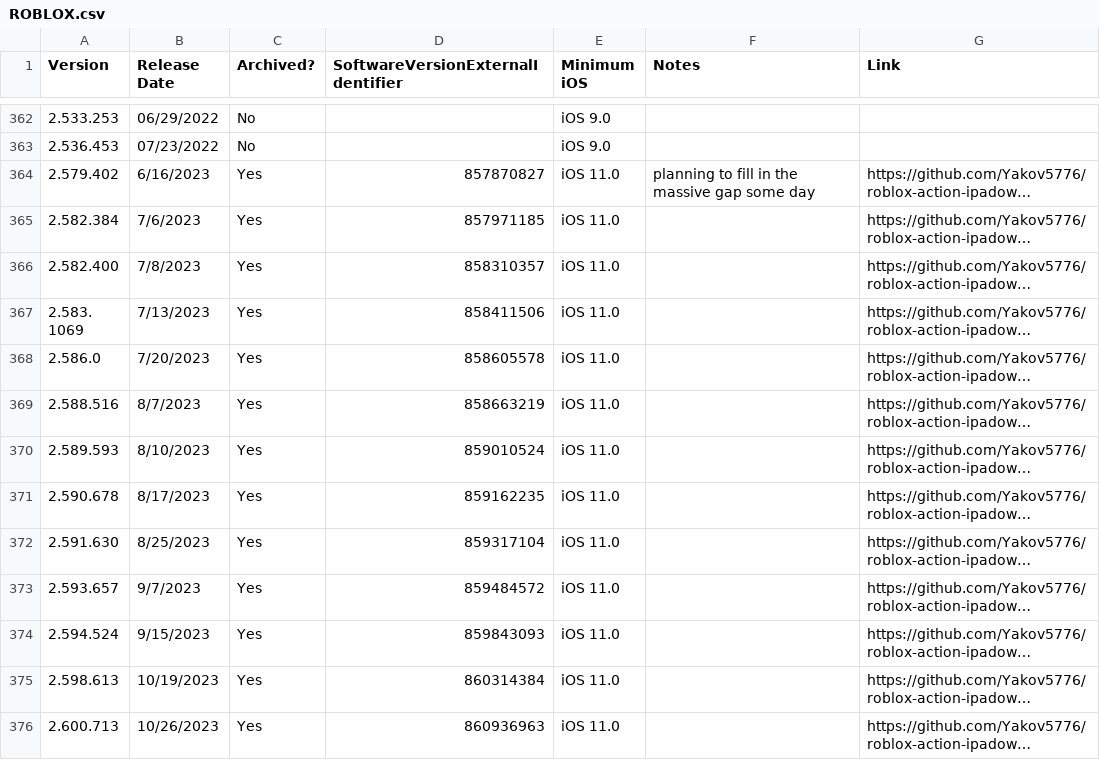
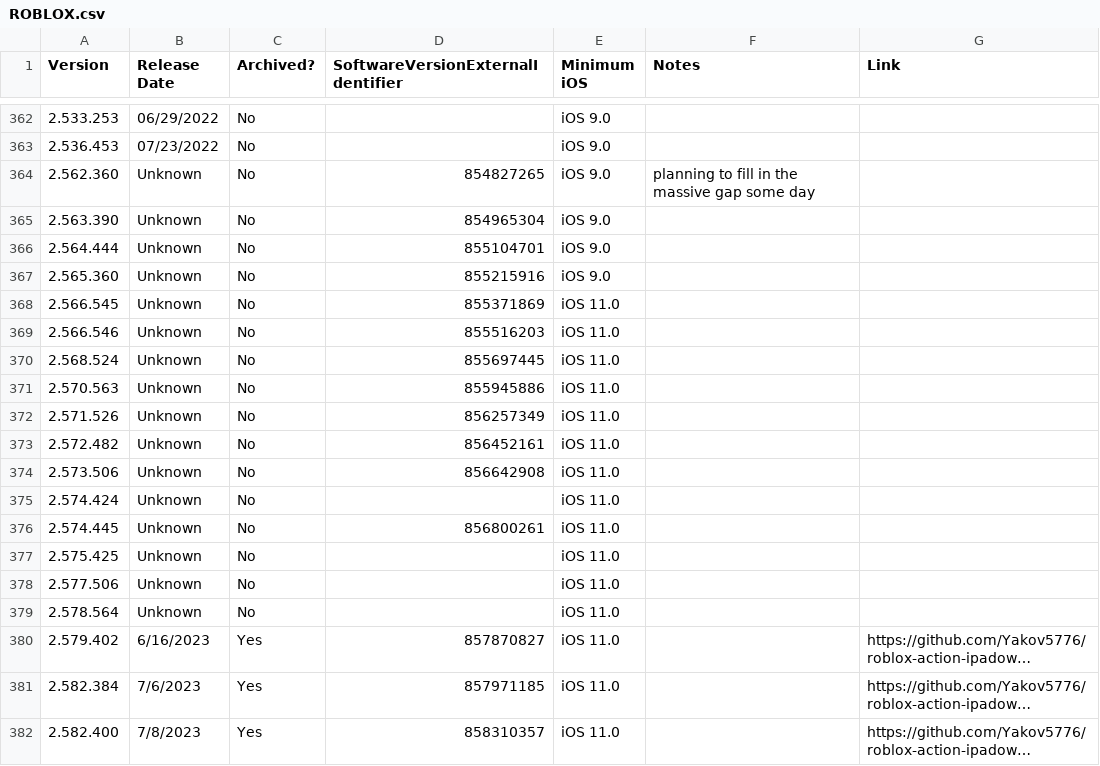
Before and after one commit to Yakov5776/ultimaterobloxmobilearchive, a CSV file: csv/ROBLOX.csv, drawn as a sheet; only a part is shown, gaps mark what is left out; the shorter side is filled out with more unchanged rows; long unchanged cells end in …; addresses are those after the commit; the diff names each change by its address in the sheet, - before the commit and + after, or states it on an @@ line.

```diff
--- a/csv/ROBLOX.csv
+++ b/csv/ROBLOX.csv
+row 364: 2.562.360 | Unknown | No | 854827265 | iOS 9.0 | planning to fill in the massive gap some day
+row 365: 2.563.390 | Unknown | No | 854965304 | iOS 9.0
+row 366: 2.564.444 | Unknown | No | 855104701 | iOS 9.0
+row 367: 2.565.360 | Unknown | No | 855215916 | iOS 9.0
+row 368: 2.566.545 | Unknown | No | 855371869 | iOS 11.0
+row 369: 2.566.546 | Unknown | No | 855516203 | iOS 11.0
+row 370: 2.568.524 | Unknown | No | 855697445 | iOS 11.0
+row 371: 2.570.563 | Unknown | No | 855945886 | iOS 11.0
+row 372: 2.571.526 | Unknown | No | 856257349 | iOS 11.0
+row 373: 2.572.482 | Unknown | No | 856452161 | iOS 11.0
+row 374: 2.573.506 | Unknown | No | 856642908 | iOS 11.0
+row 375: 2.574.424 | Unknown | No |  | iOS 11.0
+row 376: 2.574.445 | Unknown | No | 856800261 | iOS 11.0
+row 377: 2.575.425 | Unknown | No |  | iOS 11.0
+row 378: 2.577.506 | Unknown | No |  | iOS 11.0
+row 379: 2.578.564 | Unknown | No |  | iOS 11.0
-F380 (Notes): planning to fill in the massive gap some day
+F380 (Notes): (empty)
```
Also changed, not shown: csv/Android.csv.
